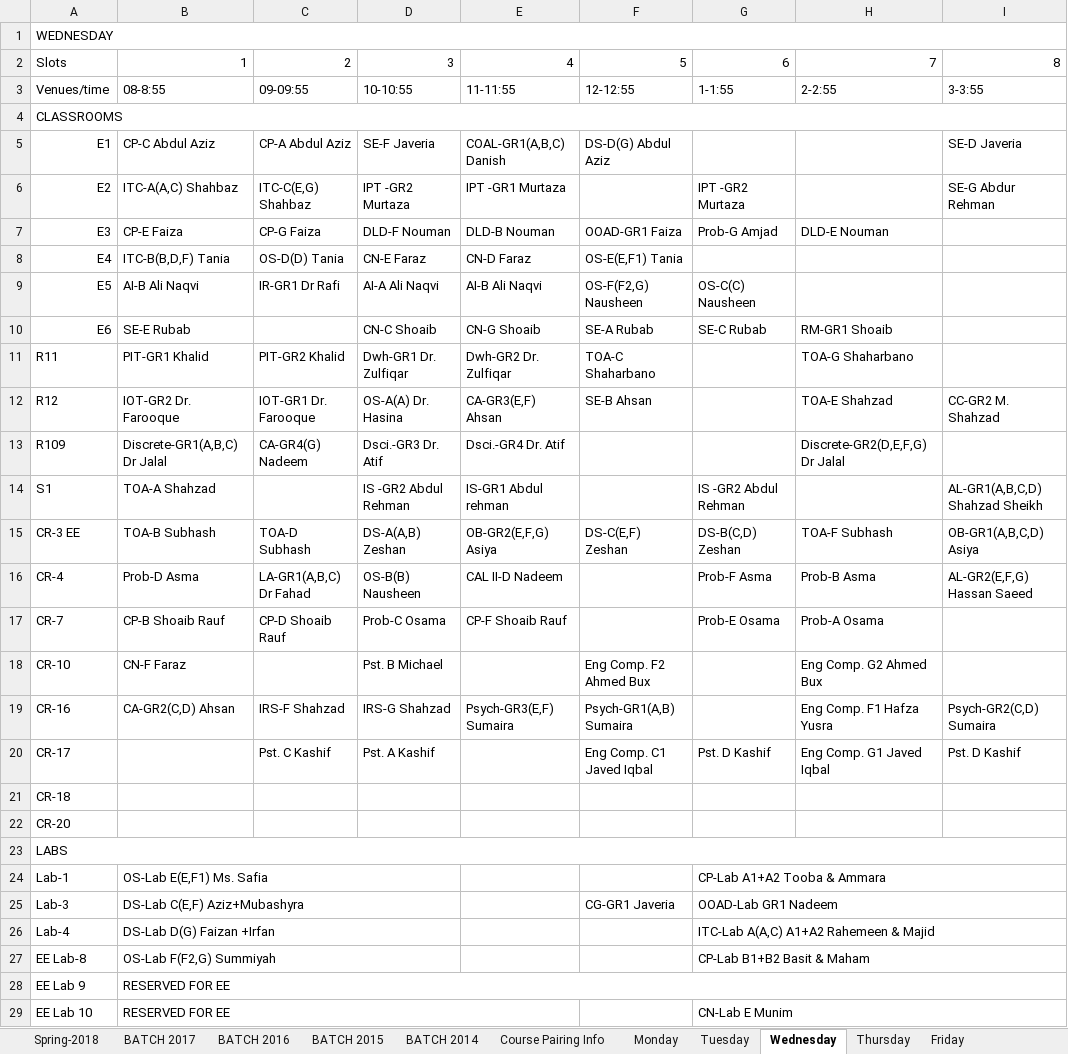
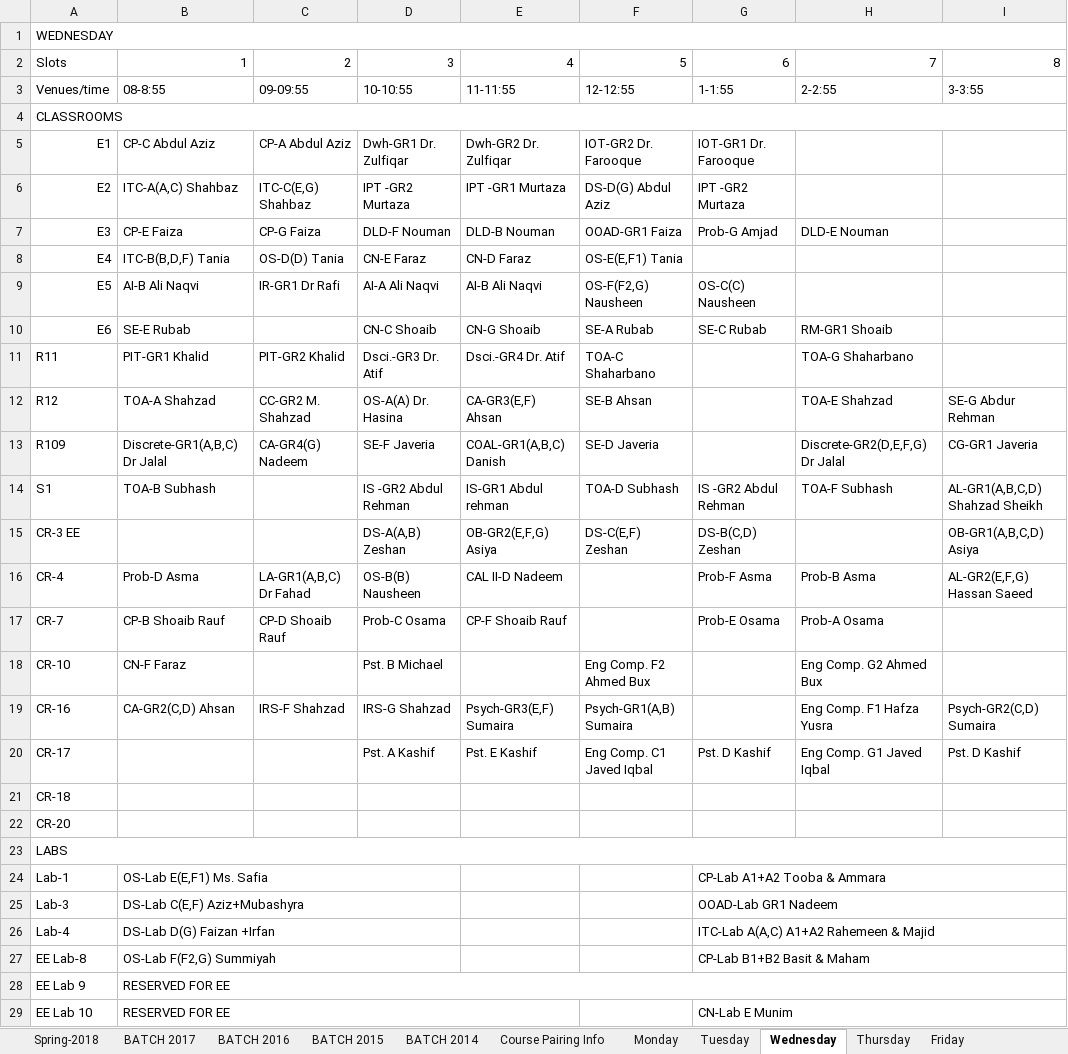
Before and after one commit to saadismail/timetable, an Excel workbook: include/BSCS.xlsx, sheet Wednesday, drawn as a sheet; only a part is shown; values as stored, in another font and other column widths than the file's, no cell formats; the diff names each change by its address in the sheet, - before the commit and + after, or states it on an @@ line.

```diff
--- a/include/BSCS.xlsx (sheet Wednesday)
+++ b/include/BSCS.xlsx (sheet Wednesday)
-D5: SE-F Javeria
+D5: Dwh-GR1 Dr. Zulfiqar
-E5: COAL-GR1(A,B,C) Danish
+E5: Dwh-GR2 Dr. Zulfiqar
-F5: DS-D(G) Abdul Aziz
+F5: IOT-GR2 Dr. Farooque
-G5: (empty)
+G5: IOT-GR1 Dr. Farooque
-I5: SE-D Javeria
+I5: (empty)
-F6: (empty)
+F6: DS-D(G) Abdul Aziz
-I6: SE-G Abdur Rehman
+I6: (empty)
-D11: Dwh-GR1 Dr. Zulfiqar
+D11: Dsci.-GR3 Dr. Atif
-E11: Dwh-GR2 Dr. Zulfiqar
+E11: Dsci.-GR4 Dr. Atif
-B12: IOT-GR2 Dr. Farooque
+B12: TOA-A Shahzad
-C12: IOT-GR1 Dr. Farooque
+C12: CC-GR2 M. Shahzad
-I12: CC-GR2 M. Shahzad
+I12: SE-G Abdur Rehman
-D13: Dsci.-GR3 Dr. Atif
+D13: SE-F Javeria
-E13: Dsci.-GR4 Dr. Atif
+E13: COAL-GR1(A,B,C) Danish
-F13: (empty)
+F13: SE-D Javeria
-I13: (empty)
+I13: CG-GR1 Javeria
-B14: TOA-A Shahzad
+B14: TOA-B Subhash
-F14: (empty)
+F14: TOA-D Subhash
-H14: (empty)
+H14: TOA-F Subhash
-B15: TOA-B Subhash
+B15: (empty)
-C15: TOA-D Subhash
+C15: (empty)
-H15: TOA-F Subhash
+H15: (empty)
-C20: Pst. C Kashif
+C20: (empty)
-E20: (empty)
+E20: Pst. E Kashif
-F25: CG-GR1 Javeria
+F25: (empty)
```
Also changed, not shown: sheet Friday, sheet Thursday, sheet Tuesday, sheet Monday, sheet Spring-2018, sheet BATCH 2014, cell formats, charts or pictures, include/BSCS-modified.xlsx, 1 other file.
